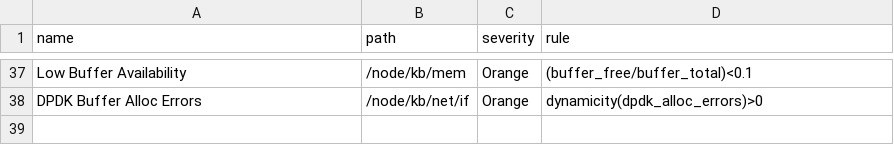
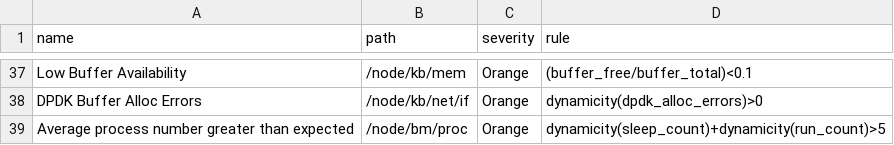
Before and after one commit to CyberDataLab/level-of-trust-framework, a CSV file: intent-assurance/dxagent-master/res/rules.csv, drawn as a sheet; only a part is shown, gaps mark what is left out.

Commit message:
Registering the activated rule for PoLiTo

```diff
--- a/intent-assurance/dxagent-master/res/rules.csv
+++ b/intent-assurance/dxagent-master/res/rules.csv
@@ -38 +38,2 @@ name,path,severity,rule,
 "DPDK Buffer Alloc Errors",/node/kb/net/if,Orange,dynamicity(dpdk_alloc_errors)>0
+"Average process number greater than expected",/node/bm/proc,Orange,dynamicity(sleep_count)+dynamicity(run_count)>5
```
Also changed, not shown: 1 other file.
